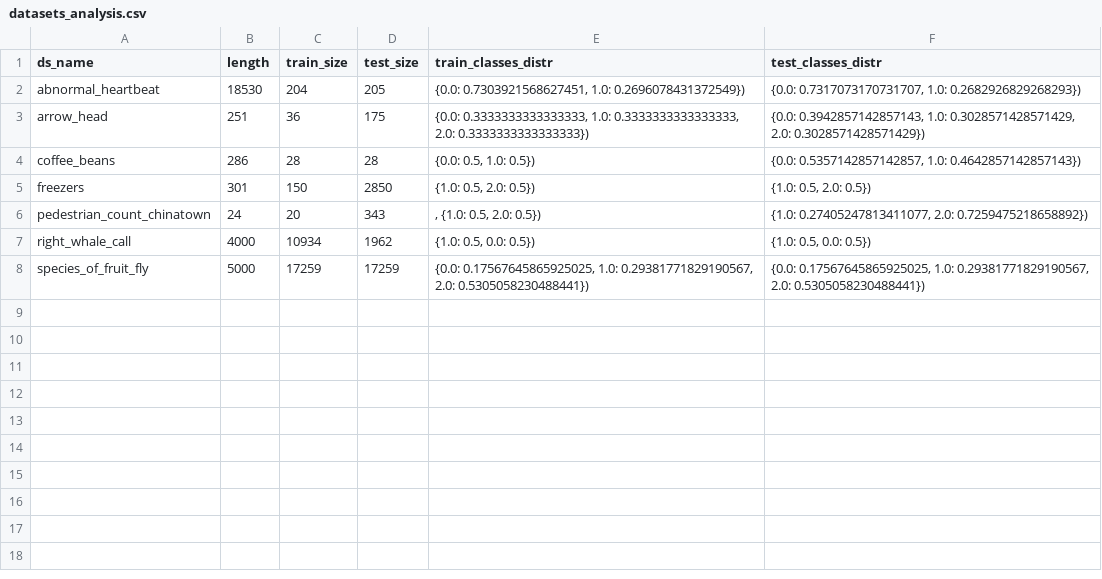
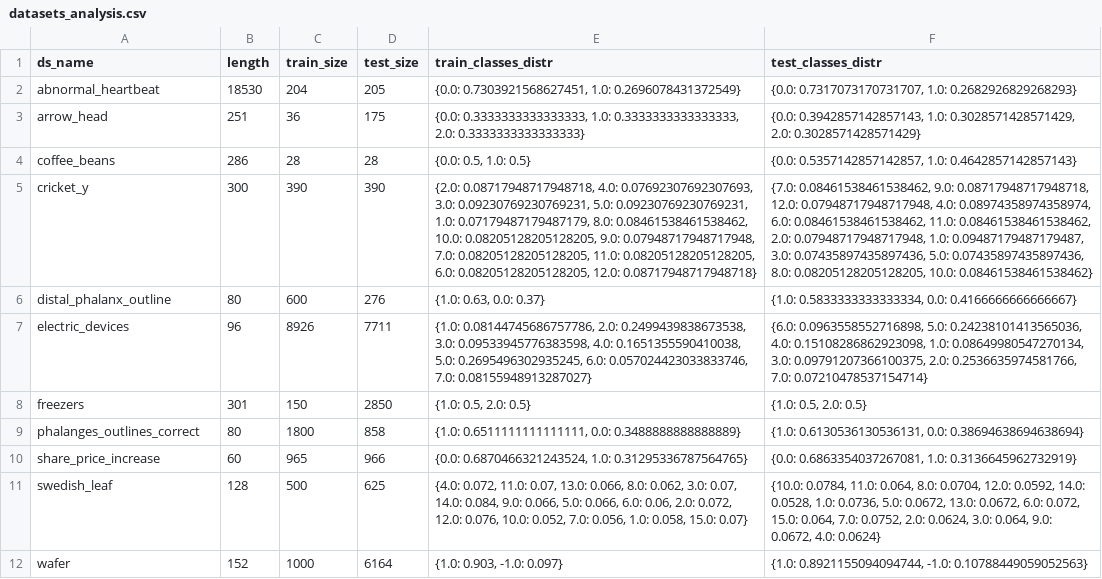
Before and after one commit to ProjectTimeSeriesClassificationUniUlm/EnsembleBasedTSC, a CSV file: notebooks/datasets_analysis.csv, drawn as a sheet; removed rows and columns are numbered as before the commit, all else as after; the diff names each change by its address in the sheet, - before the commit and + after, or states it on an @@ line.

Commit message:
add small datasets and LoadData

```diff
--- a/notebooks/datasets_analysis.csv
+++ b/notebooks/datasets_analysis.csv
-E2 (train_classes_distr): …0.7303921568627451, 1.0: 0.2696078431372549})
+E2 (train_classes_distr): …0.7303921568627451, 1.0: 0.2696078431372549}
-F2 (test_classes_distr): …0.7317073170731707, 1.0: 0.2682926829268293})
+F2 (test_classes_distr): …0.7317073170731707, 1.0: 0.2682926829268293}
-E3 (train_classes_distr): …0.3333333333333333, 2.0: 0.3333333333333333})
+E3 (train_classes_distr): …0.3333333333333333, 2.0: 0.3333333333333333}
-F3 (test_classes_distr): …0.3028571428571429, 2.0: 0.3028571428571429})
+F3 (test_classes_distr): …0.3028571428571429, 2.0: 0.3028571428571429}
-E4 (train_classes_distr): {0.0: 0.5, 1.0: 0.5})
+E4 (train_classes_distr): {0.0: 0.5, 1.0: 0.5}
-F4 (test_classes_distr): …0.5357142857142857, 1.0: 0.4642857142857143})
+F4 (test_classes_distr): …0.5357142857142857, 1.0: 0.4642857142857143}
+row 5: cricket_y | 300 | 390 | 390 | {2.0: 0.08717948717948718, 4.0: 0.07692307692307693, 3.0: 0.09230769230769231, 5.0: 0.09230769230769231, 1.0: 0.07179487179487179, 8.0: 0.08461538461538462, 10.0: 0.08205128205128205, 9.0: 0.07948717948717948, 7.0: 0.08205128205128205, 11.0: 0.08205128205128205, 6.0: 0.08205128205128205, 12.0: 0.08717948717948718} | {7.0: 0.08461538461538462, 9.0: 0.08717948717948718, 12.0: 0.07948717948717948, 4.0: 0.08974358974358974, 6.0: 0.08461538461538462, 11.0: 0.08461538461538462, 2.0: 0.07948717948717948, 1.0: 0.09487179487179487, 3.0: 0.07435897435897436, 5.0: 0.07435897435897436, 8.0: 0.08205128205128205, 10.0: 0.08461538461538462}
+row 6: distal_phalanx_outline | 80 | 600 | 276 | {1.0: 0.63, 0.0: 0.37} | {1.0: 0.5833333333333334, 0.0: 0.4166666666666667}
+row 7: electric_devices | 96 | 8926 | 7711 | {1.0: 0.08144745686757786, 2.0: 0.2499439838673538, 3.0: 0.09533945776383598, 4.0: 0.1651355590410038, 5.0: 0.2695496302935245, 6.0: 0.057024423033833746, 7.0: 0.08155948913287027} | {6.0: 0.0963558552716898, 5.0: 0.24238101413565036, 4.0: 0.15108286862923098, 1.0: 0.08649980547270134, 3.0: 0.09791207366100375, 2.0: 0.2536635974581766, 7.0: 0.07210478537154714}
-E8 (train_classes_distr): {1.0: 0.5, 2.0: 0.5})
+E8 (train_classes_distr): {1.0: 0.5, 2.0: 0.5}
-F8 (test_classes_distr): {1.0: 0.5, 2.0: 0.5})
+F8 (test_classes_distr): {1.0: 0.5, 2.0: 0.5}
-row 6: pedestrian_count_chinatown | 24 | 20 | 343 | , {1.0: 0.5, 2.0: 0.5}) | {1.0: 0.27405247813411077, 2.0: 0.7259475218658892})
-row 7: right_whale_call | 4000 | 10934 | 1962 | {1.0: 0.5, 0.0: 0.5}) | {1.0: 0.5, 0.0: 0.5})
-row 8: species_of_fruit_fly | 5000 | 17259 | 17259 | {0.0: 0.17567645865925025, 1.0: 0.29381771829190567, 2.0: 0.5305058230488441}) | {0.0: 0.17567645865925025, 1.0: 0.29381771829190567, 2.0: 0.5305058230488441})
+row 9: phalanges_outlines_correct | 80 | 1800 | 858 | {1.0: 0.6511111111111111, 0.0: 0.3488888888888889} | {1.0: 0.6130536130536131, 0.0: 0.38694638694638694}
+row 10: share_price_increase | 60 | 965 | 966 | {0.0: 0.6870466321243524, 1.0: 0.31295336787564765} | {0.0: 0.6863354037267081, 1.0: 0.3136645962732919}
+row 11: swedish_leaf | 128 | 500 | 625 | {4.0: 0.072, 11.0: 0.07, 13.0: 0.066, 8.0: 0.062, 3.0: 0.07, 14.0: 0.084, 9.0: 0.066, 5.0: 0.066, 6.0: 0.06, 2.0: 0.072, 12.0: 0.076, 10.0: 0.052, 7.0: 0.056, 1.0: 0.058, 15.0: 0.07} | {10.0: 0.0784, 11.0: 0.064, 8.0: 0.0704, 12.0: 0.0592, 14.0: 0.0528, 1.0: 0.0736, 5.0: 0.0672, 13.0: 0.0672, 6.0: 0.072, 15.0: 0.064, 7.0: 0.0752, 2.0: 0.0624, 3.0: 0.064, 9.0: 0.0672, 4.0: 0.0624}
+row 12: wafer | 152 | 1000 | 6164 | {1.0: 0.903, -1.0: 0.097} | {1.0: 0.8921155094094744, -1.0: 0.10788449059052563}
```
Also changed, not shown: 37 other files.
